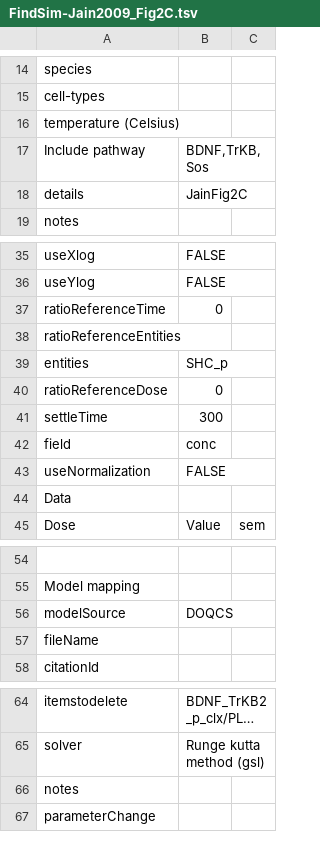
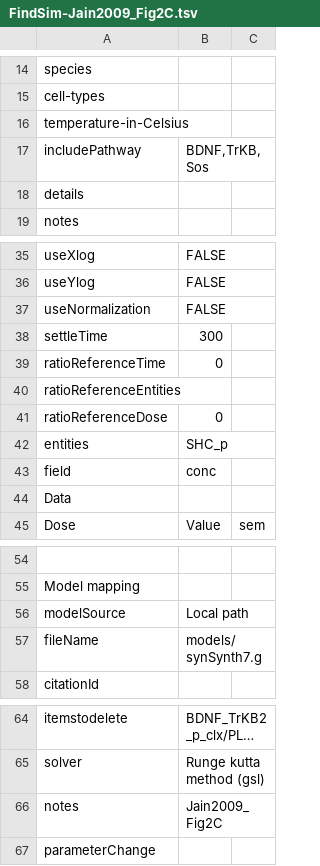
Before and after one commit to BhallaLab/FindSim, a TSV file: Curated/FindSim-Jain2009_Fig2C.tsv, drawn as a sheet; only a part is shown, gaps mark what is left out; long unchanged cells end in …; the diff names each change by its address in the sheet, - before the commit and + after, or states it on an @@ line.

```diff
--- a/Curated/FindSim-Jain2009_Fig2C.tsv
+++ b/Curated/FindSim-Jain2009_Fig2C.tsv
-A16: temperature (Celsius)
+A16: temperature-in-Celsius
-A17: Include pathway
+A17: includePathway
-B18: JainFig2C
+B18: (empty)
@@ row 43 moved to row 37: useNormalization @@
@@ row 41 moved to row 38: settleTime @@
@@ row 40 moved to row 41: ratioReferenceDose @@
-B56: DOQCS
+B56: Local path
-B57: (empty)
+B57: models/synSynth7.g
-B66: (empty)
+B66: Jain2009_Fig2C
```
Also changed, not shown: Curated/FindSim-Bhalla1999_fig2B.tsv, Curated/FindSim-Jain2009_Fig2B.tsv, 2 other files.
